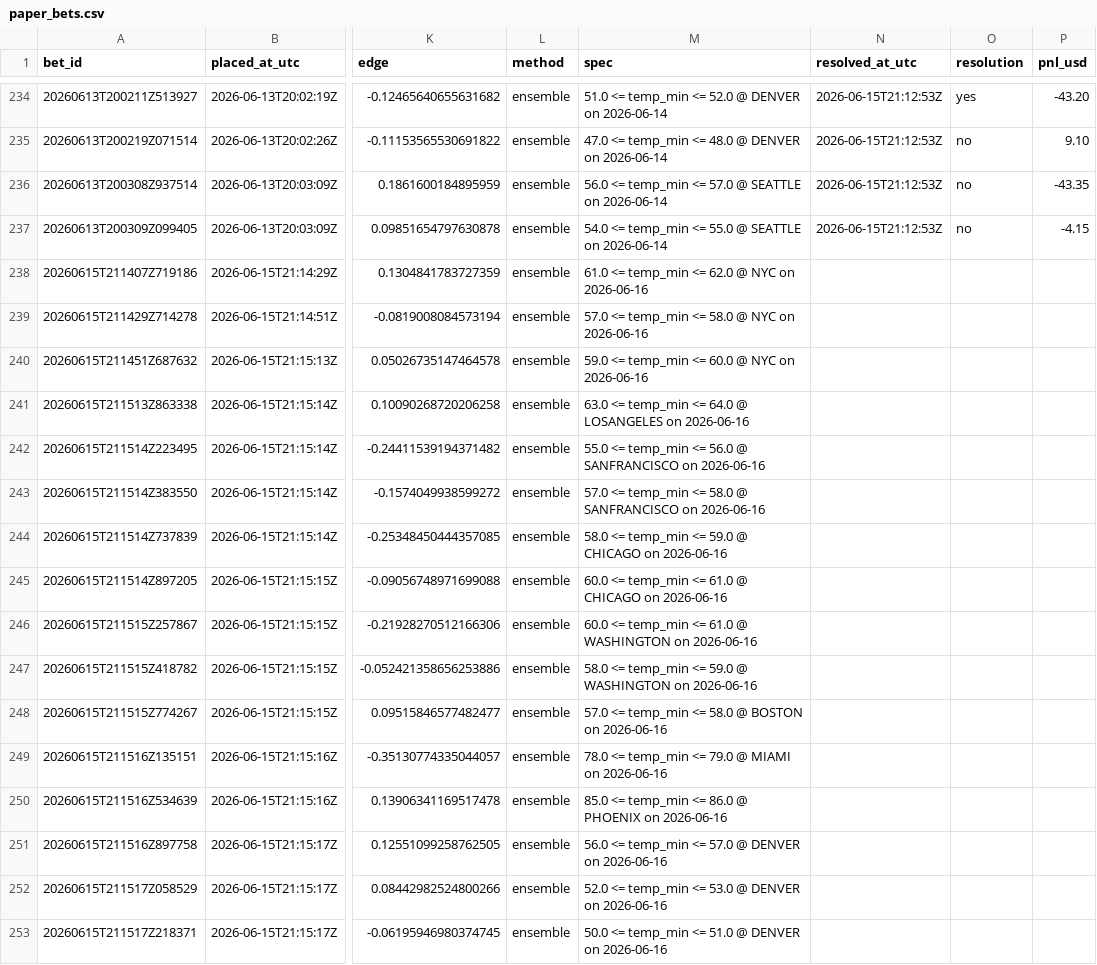
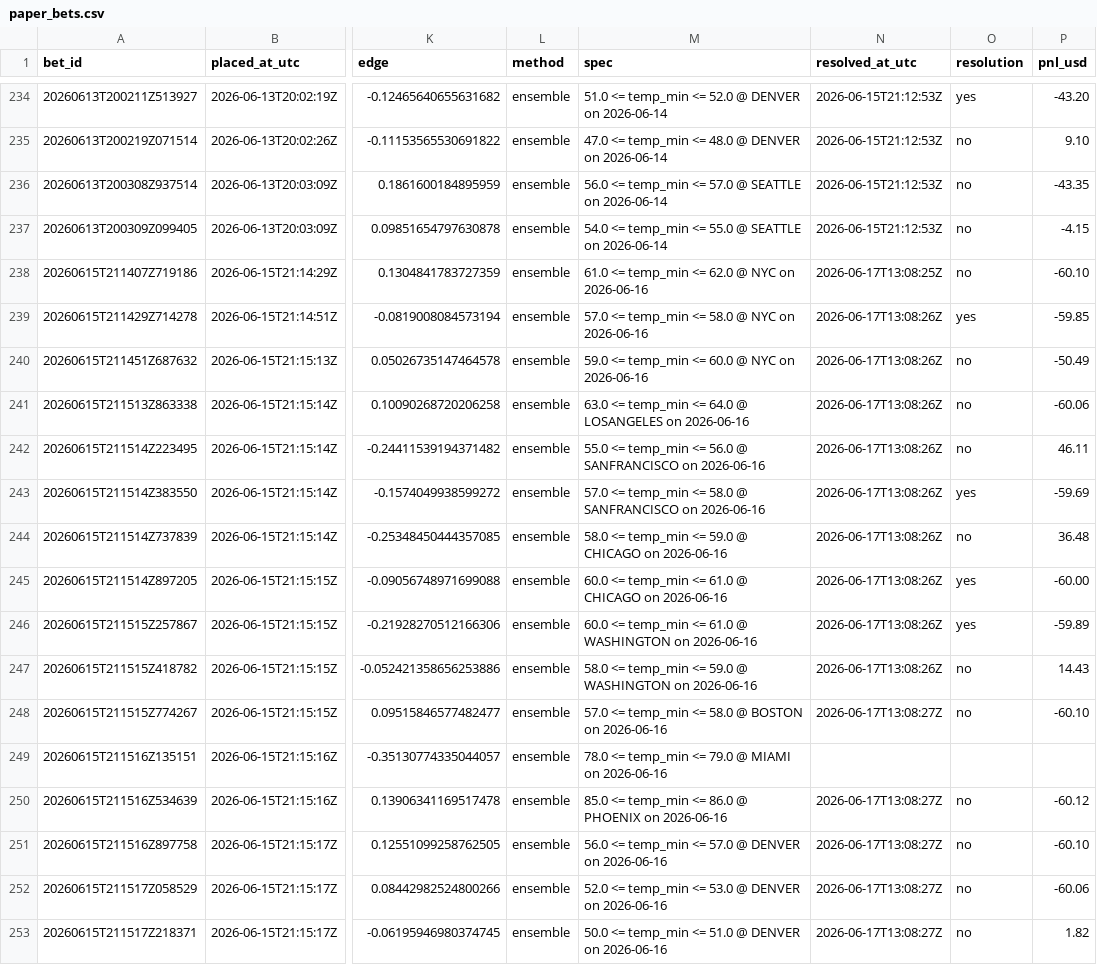
Before and after one commit to Elladriel80/Aratea, a CSV file: predictor/data/ledger/paper_bets.csv, drawn as a sheet; only a part is shown, gaps mark what is left out; the diff names each change by its address in the sheet, - before the commit and + after, or states it on an @@ line.

```diff
--- a/predictor/data/ledger/paper_bets.csv
+++ b/predictor/data/ledger/paper_bets.csv
-N238 (resolved_at_utc): (empty)
+N238 (resolved_at_utc): 2026-06-17T13:08:25Z
-O238 (resolution): (empty)
+O238 (resolution): no
-P238 (pnl_usd): (empty)
+P238 (pnl_usd): -60.10
-N239:N247 (resolved_at_utc): (empty)
+N239:N247 (resolved_at_utc): 2026-06-17T13:08:26Z
-O239 (resolution): (empty)
+O239 (resolution): yes
-P239 (pnl_usd): (empty)
+P239 (pnl_usd): -59.85
-O240:O242 (resolution): (empty)
+O240:O242 (resolution): no
-P240 (pnl_usd): (empty)
+P240 (pnl_usd): -50.49
-P241 (pnl_usd): (empty)
+P241 (pnl_usd): -60.06
-P242 (pnl_usd): (empty)
+P242 (pnl_usd): 46.11
-O243 (resolution): (empty)
+O243 (resolution): yes
-P243 (pnl_usd): (empty)
+P243 (pnl_usd): -59.69
-O244 (resolution): (empty)
+O244 (resolution): no
-P244 (pnl_usd): (empty)
+P244 (pnl_usd): 36.48
-O245:O246 (resolution): (empty)
+O245:O246 (resolution): yes
-P245 (pnl_usd): (empty)
+P245 (pnl_usd): -60.00
-P246 (pnl_usd): (empty)
+P246 (pnl_usd): -59.89
-O247:O248 (resolution): (empty)
+O247:O248 (resolution): no
-P247 (pnl_usd): (empty)
+P247 (pnl_usd): 14.43
-N248 (resolved_at_utc): (empty)
+N248 (resolved_at_utc): 2026-06-17T13:08:27Z
-P248 (pnl_usd): (empty)
+P248 (pnl_usd): -60.10
-N250:N253 (resolved_at_utc): (empty)
+N250:N253 (resolved_at_utc): 2026-06-17T13:08:27Z
-O250:O253 (resolution): (empty)
+O250:O253 (resolution): no
-P250 (pnl_usd): (empty)
+P250 (pnl_usd): -60.12
-P251 (pnl_usd): (empty)
+P251 (pnl_usd): -60.10
-P252 (pnl_usd): (empty)
+P252 (pnl_usd): -60.06
-P253 (pnl_usd): (empty)
+P253 (pnl_usd): 1.82
```
Also changed, not shown: 33 other files.
